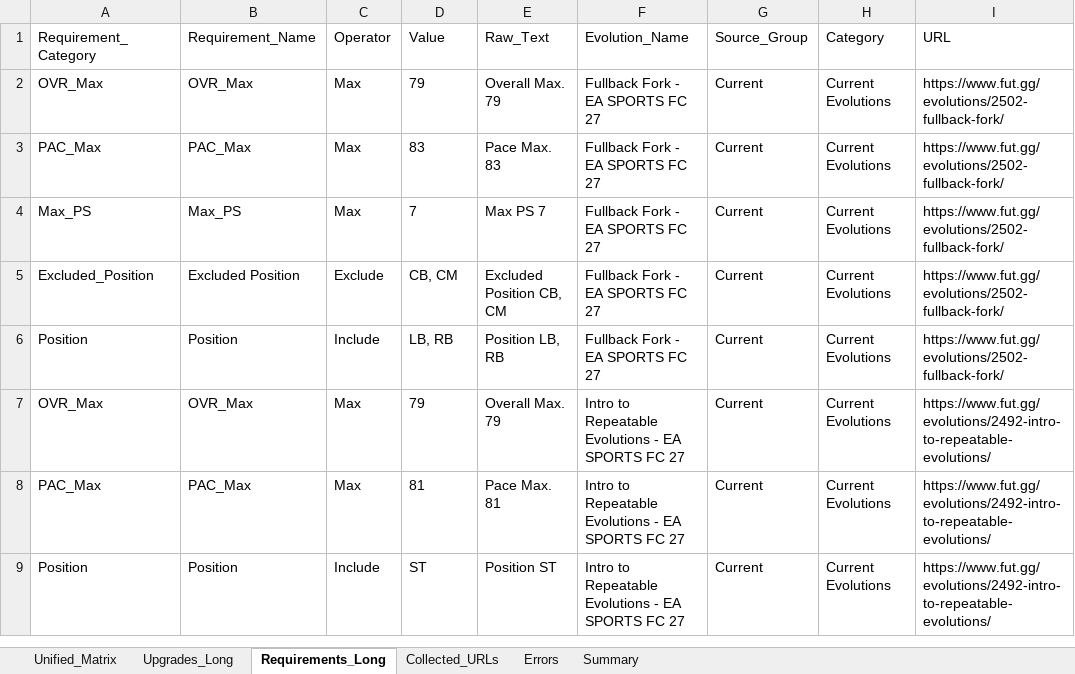
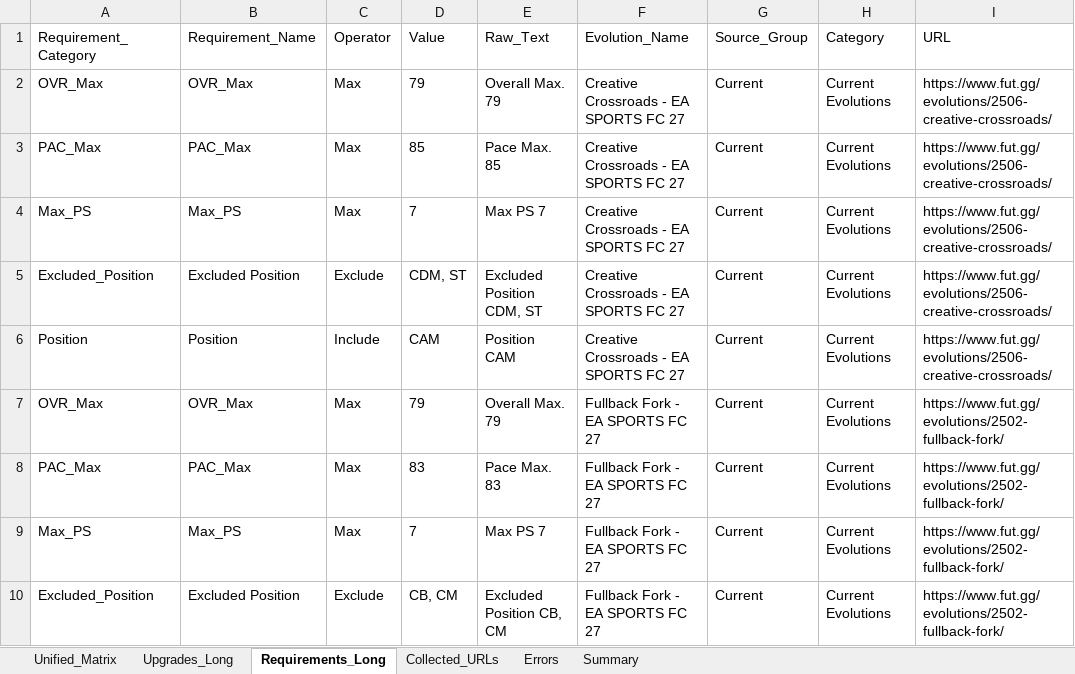
Before and after one commit to lemora87/futgg-objective-crawler, an Excel workbook: latest/evolutions_raw_latest.xlsx, sheet Requirements_Long, drawn as a sheet; only a part is shown; the shorter side is filled out with more unchanged rows; values as stored, in another font and other column widths than the file's, no borders; the diff names each change by its address in the sheet, - before the commit and + after, or states it on an @@ line.

```diff
--- a/latest/evolutions_raw_latest.xlsx (sheet Requirements_Long)
+++ b/latest/evolutions_raw_latest.xlsx (sheet Requirements_Long)
+row 2: OVR_Max | OVR_Max | Max | 79 | Overall Max. 79 | Creative Crossroads - EA SPORTS FC 27 | Current | Current Evolutions | https://www.fut.gg/evolutions/2506-creative-crossroads/
+row 3: PAC_Max | PAC_Max | Max | 85 | Pace Max. 85 | Creative Crossroads - EA SPORTS FC 27 | Current | Current Evolutions | https://www.fut.gg/evolutions/2506-creative-crossroads/
+row 4: Max_PS | Max_PS | Max | 7 | Max PS 7 | Creative Crossroads - EA SPORTS FC 27 | Current | Current Evolutions | https://www.fut.gg/evolutions/2506-creative-crossroads/
+row 5: Excluded_Position | Excluded Position | Exclude | CDM, ST | Excluded Position CDM, ST | Creative Crossroads - EA SPORTS FC 27 | Current | Current Evolutions | https://www.fut.gg/evolutions/2506-creative-crossroads/
+row 6: Position | Position | Include | CAM | Position CAM | Creative Crossroads - EA SPORTS FC 27 | Current | Current Evolutions | https://www.fut.gg/evolutions/2506-creative-crossroads/
```
Also changed, not shown: sheet Upgrades_Long, sheet Unified_Matrix, sheet Collected_URLs, sheet Summary, latest/evolutions_analysis_latest.xlsx.
